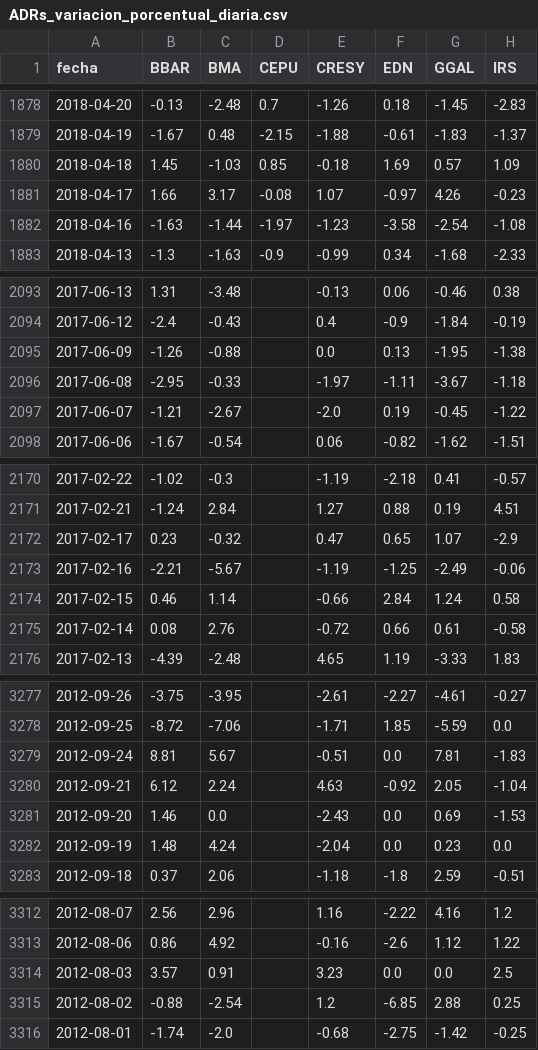
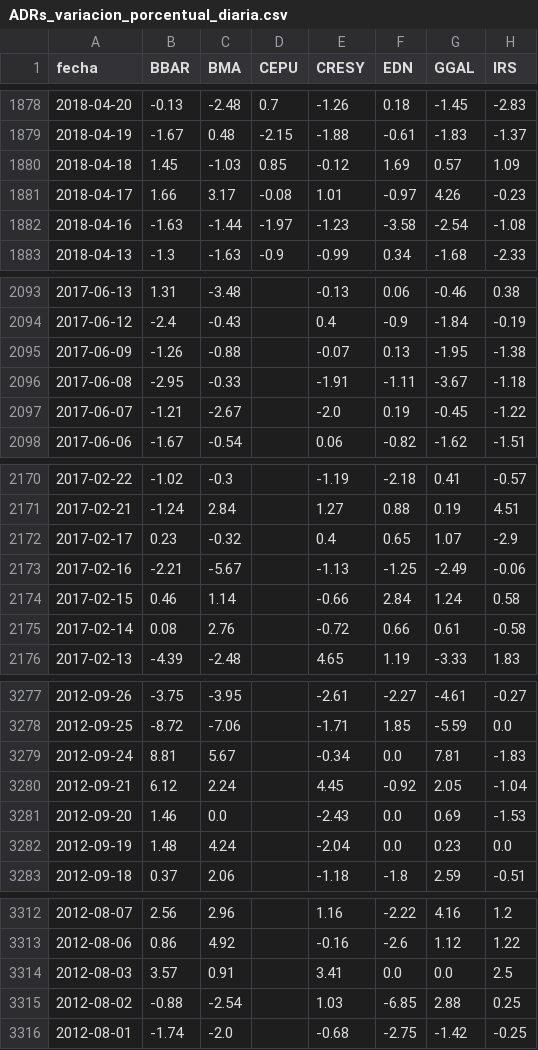
Before and after one commit to jesusrobles824/bases-de-datos, a CSV file: ADRs_variacion_porcentual_diaria.csv, drawn as a sheet; only a part is shown, gaps mark what is left out; the diff names each change by its address in the sheet, - before the commit and + after, or states it on an @@ line.

```diff
--- a/ADRs_variacion_porcentual_diaria.csv
+++ b/ADRs_variacion_porcentual_diaria.csv
-E1880 (CRESY): -0.18
+E1880 (CRESY): -0.12
-E1881 (CRESY): 1.07
+E1881 (CRESY): 1.01
-E2095 (CRESY): 0.0
+E2095 (CRESY): -0.07
-E2096 (CRESY): -1.97
+E2096 (CRESY): -1.91
-E2172 (CRESY): 0.47
+E2172 (CRESY): 0.4
-E2173 (CRESY): -1.19
+E2173 (CRESY): -1.13
-E3279 (CRESY): -0.51
+E3279 (CRESY): -0.34
-E3280 (CRESY): 4.63
+E3280 (CRESY): 4.45
-E3314 (CRESY): 3.23
+E3314 (CRESY): 3.41
-E3315 (CRESY): 1.2
+E3315 (CRESY): 1.03
```
Also changed, not shown: ADRs_Precios.csv, 1 other file.
